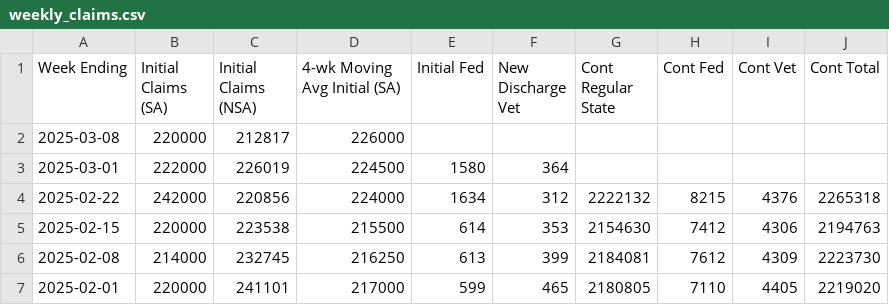
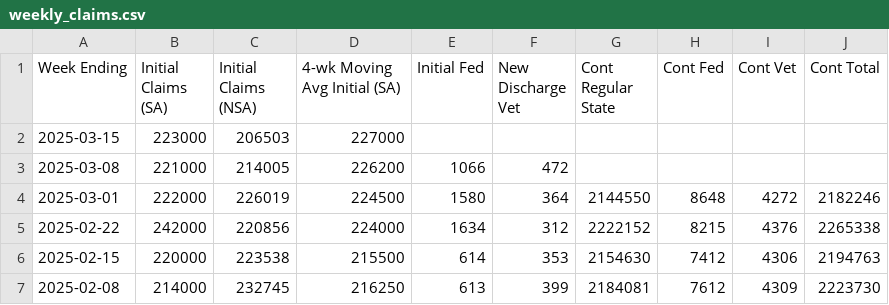
Before and after one commit to harrisj/trump_data, a CSV file: unemployment_claims/weekly_claims.csv, drawn as a sheet; only a part is shown; the shorter side is filled out with more unchanged rows.

Commit message:
Updated weekly unemployment claims

```diff
--- a/unemployment_claims/weekly_claims.csv
+++ b/unemployment_claims/weekly_claims.csv
@@ -1,5 +1,6 @@
 Week Ending,Initial Claims (SA),Initial Claims (NSA),4-wk Moving Avg Initial (SA),Initial Fed,New Discharge Vet,Cont Regular State,Cont Fed,Cont Vet,Cont Total
-2025-03-08,220000,212817,226000,,,,,,
-2025-03-01,222000,226019,224500,1580,364,,,,
-2025-02-22,242000,220856,224000,1634,312,2222132,8215,4376,2265318
+2025-03-15,223000,206503,227000,,,,,,
+2025-03-08,221000,214005,226200,1066,472,,,,
+2025-03-01,222000,226019,224500,1580,364,2144550,8648,4272,2182246
+2025-02-22,242000,220856,224000,1634,312,2222152,8215,4376,2265338
 2025-02-15,220000,223538,215500,614,353,2154630,7412,4306,2194763
```
